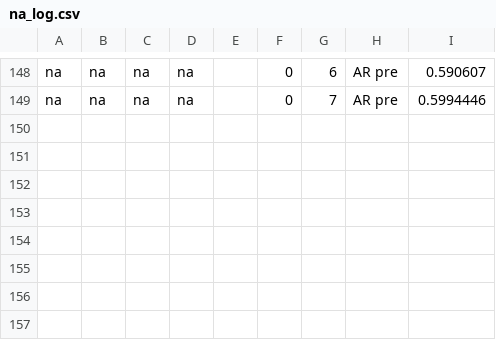
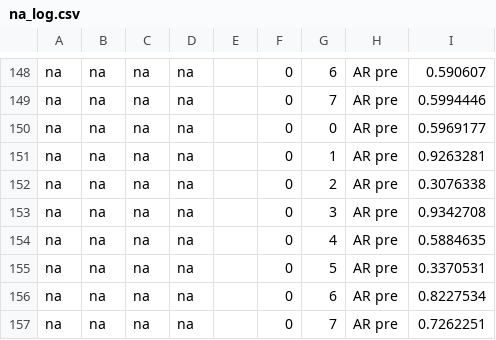
Before and after one commit to marteroel/Basic-AR-Vive, a CSV file: AR-Vive/Logs/na_log.csv, drawn as a sheet; only a part is shown, gaps mark what is left out.

```diff
--- a/AR-Vive/Logs/na_log.csv
+++ b/AR-Vive/Logs/na_log.csv
@@ -149 +149,9 @@ na,na,na,na,,0,6,AR pre,0.590607
 na,na,na,na,,0,7,AR pre,0.5994446
+na,na,na,na,,0,0,AR pre,0.5969177
+na,na,na,na,,0,1,AR pre,0.9263281
+na,na,na,na,,0,2,AR pre,0.3076338
+na,na,na,na,,0,3,AR pre,0.9342708
+na,na,na,na,,0,4,AR pre,0.5884635
+na,na,na,na,,0,5,AR pre,0.3370531
+na,na,na,na,,0,6,AR pre,0.8227534
+na,na,na,na,,0,7,AR pre,0.7262251
```
Also changed, not shown: AR-Vive/Logs/123_log.csv, AR-Vive/Logs/_log.csv, 11 other files.
